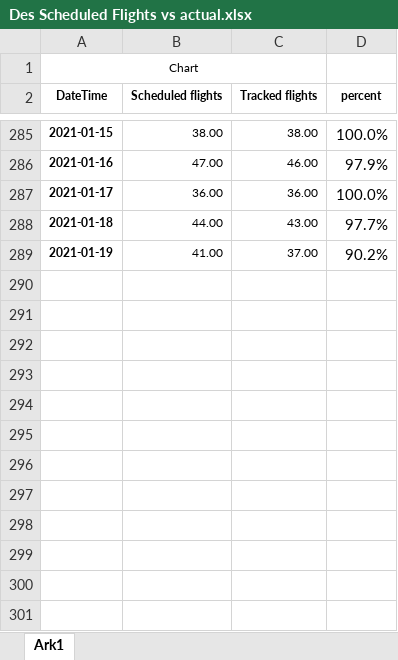
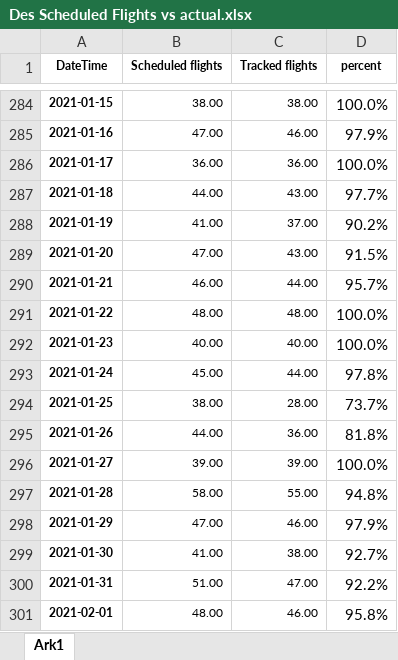
Before and after one commit to profSeeger/LVM-Code, an Excel workbook: codeLibrary/R/R/airlineData/Des Scheduled Flights vs actual.xlsx, sheet Ark1, drawn as a sheet; only a part is shown, gaps mark what is left out; values as stored, in another font and other column widths than the file's, no borders; removed rows and columns are numbered as before the commit, all else as after; the diff names each change by its address in the sheet, - before the commit and + after, or states it on an @@ line.

Commit message:
Update Des Scheduled Flights vs actual.xlsx

```diff
--- a/codeLibrary/R/R/airlineData/Des Scheduled Flights vs actual.xlsx (sheet Ark1)
+++ b/codeLibrary/R/R/airlineData/Des Scheduled Flights vs actual.xlsx (sheet Ark1)
-row 1: Chart
+row 289: 2021-01-20 | 47.00 | 43.00 | 91.5%
+row 290: 2021-01-21 | 46.00 | 44.00 | 95.7%
+row 291: 2021-01-22 | 48.00 | 48.00 | 100.0%
+row 292: 2021-01-23 | 40.00 | 40.00 | 100.0%
+row 293: 2021-01-24 | 45.00 | 44.00 | 97.8%
+row 294: 2021-01-25 | 38.00 | 28.00 | 73.7%
+row 295: 2021-01-26 | 44.00 | 36.00 | 81.8%
+row 296: 2021-01-27 | 39.00 | 39.00 | 100.0%
+row 297: 2021-01-28 | 58.00 | 55.00 | 94.8%
+row 298: 2021-01-29 | 47.00 | 46.00 | 97.9%
+row 299: 2021-01-30 | 41.00 | 38.00 | 92.7%
+row 300: 2021-01-31 | 51.00 | 47.00 | 92.2%
+row 301: 2021-02-01 | 48.00 | 46.00 | 95.8%
```
Also changed, not shown: formulas that keep their value.
